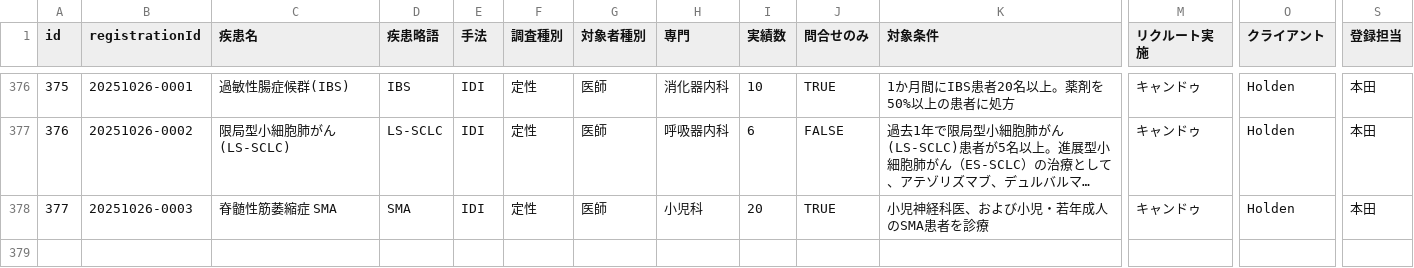
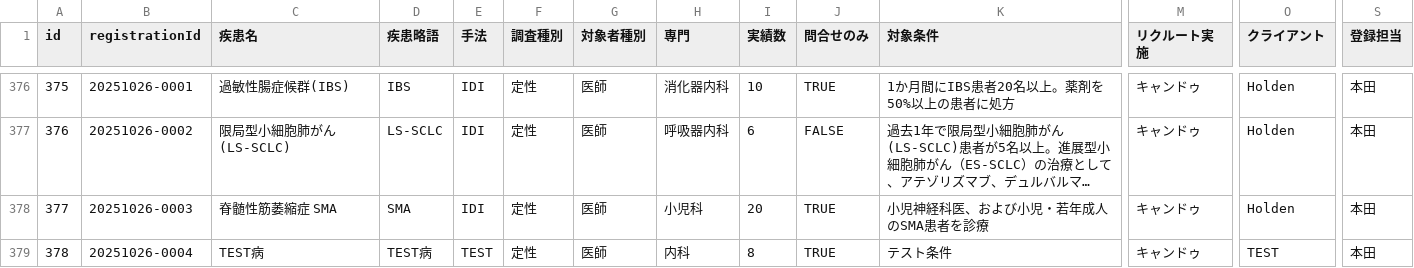
Before and after one commit to Yoshi-Seed/global, a CSV file: project-tracker/seed_planning_data.csv, drawn as a sheet; only a part is shown, gaps mark what is left out; long unchanged cells end in …; rows hold the shown columns only; the diff names each change by its address in the sheet, - before the commit and + after, or states it on an @@ line.

Commit message:
Add project: TEST病

```diff
--- a/project-tracker/seed_planning_data.csv
+++ b/project-tracker/seed_planning_data.csv
+row 379: 378 | 20251026-0004 | TEST病 | TEST病 | TEST | 定性 | 医師 | 内科 | 8 | TRUE | テスト条件 | キャンドゥ | TEST | 本田
```
